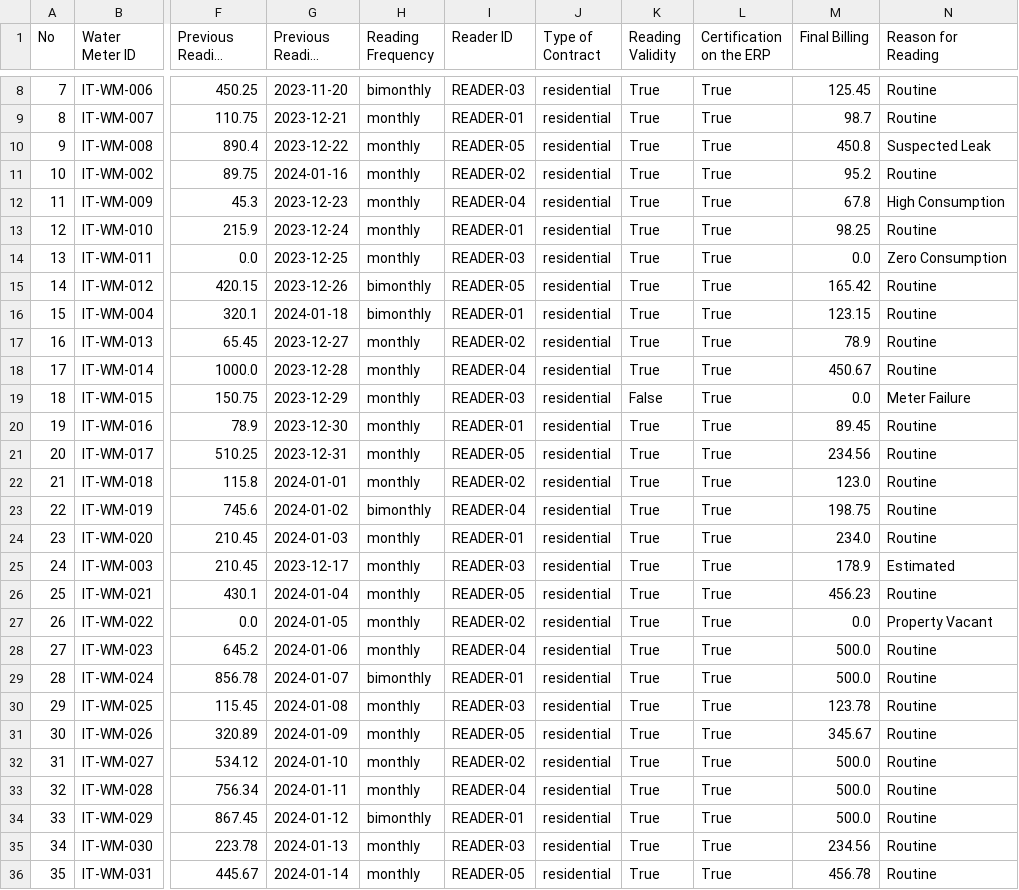
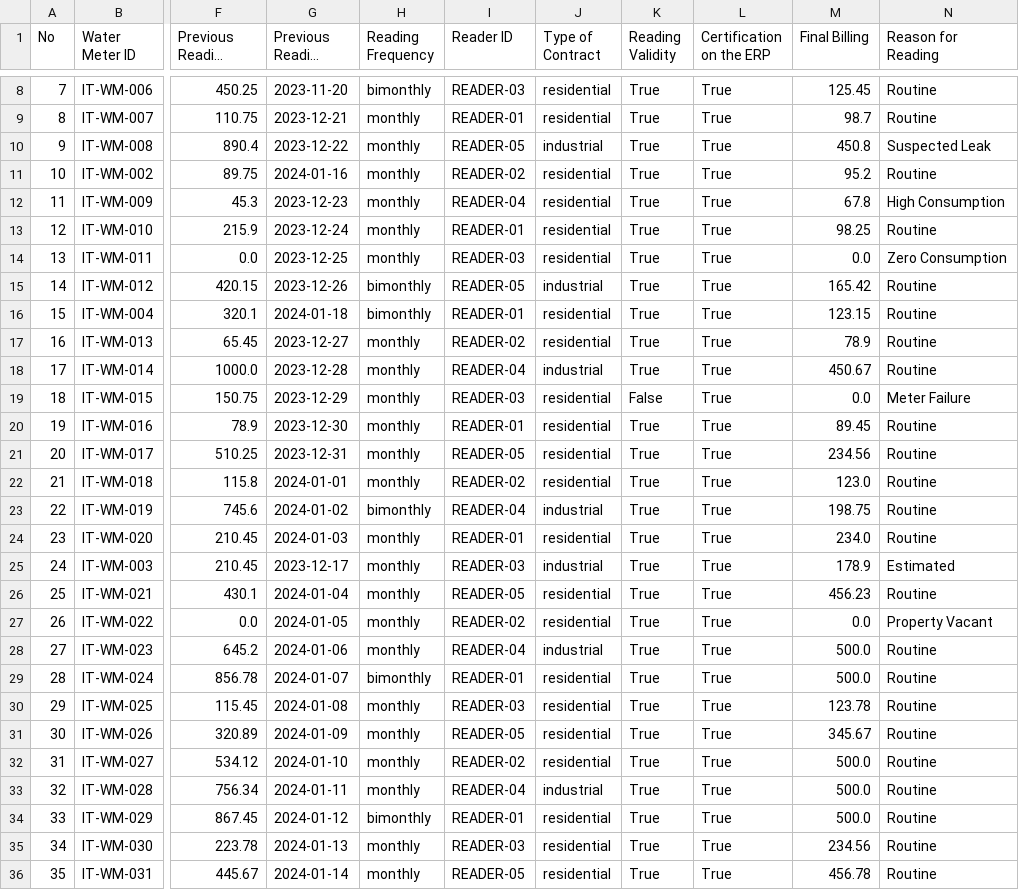
Before and after one commit to Dreamerend3008/Gobernanza-Datos, a CSV file: taller2/datasets/cleanData.csv, drawn as a sheet; only a part is shown, gaps mark what is left out; long unchanged cells end in …; the diff covers the shown part only; the diff names each change by its address in the sheet, - before the commit and + after, or states it on an @@ line.

```diff
--- a/taller2/datasets/cleanData.csv
+++ b/taller2/datasets/cleanData.csv
-J10 (Type of Contract): residential
+J10 (Type of Contract): industrial
-J15 (Type of Contract): residential
+J15 (Type of Contract): industrial
-J18 (Type of Contract): residential
+J18 (Type of Contract): industrial
-J23 (Type of Contract): residential
+J23 (Type of Contract): industrial
-J25 (Type of Contract): residential
+J25 (Type of Contract): industrial
-J28 (Type of Contract): residential
+J28 (Type of Contract): industrial
-J33 (Type of Contract): residential
+J33 (Type of Contract): industrial
```
Also changed, not shown: 102 edited cells elsewhere in this file, 1 other file.
